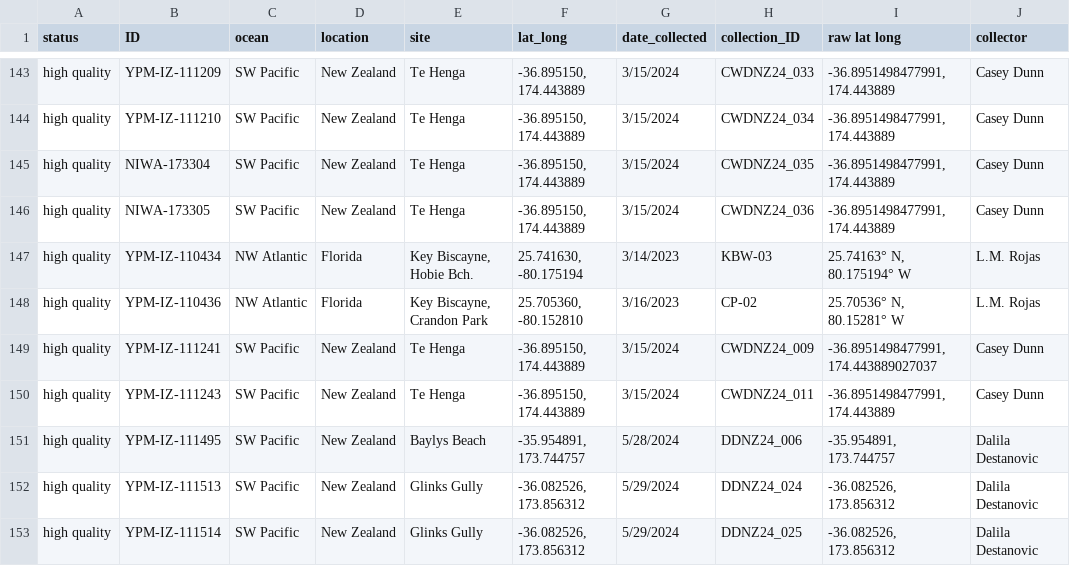
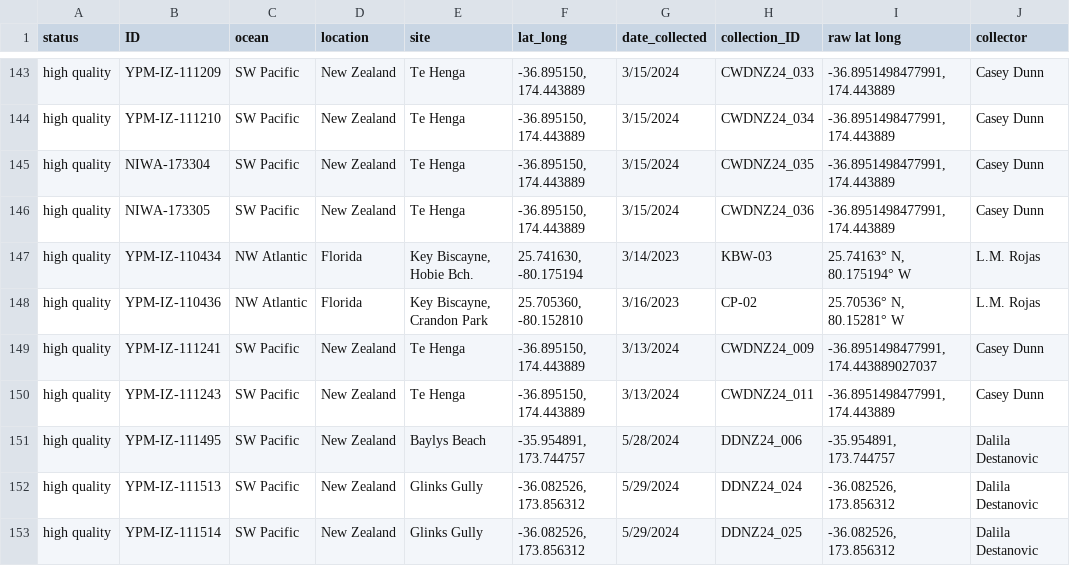
Before and after one commit to shchurch/Physalia_spatiotemporal_patterns, a TSV file: data/sample_ids.tsv, drawn as a sheet; only a part is shown, gaps mark what is left out; the diff names each change by its address in the sheet, - before the commit and + after, or states it on an @@ line.

```diff
--- a/data/sample_ids.tsv
+++ b/data/sample_ids.tsv
-G149:G150 (date_collected): 3/15/2024
+G149:G150 (date_collected): 3/13/2024
```
